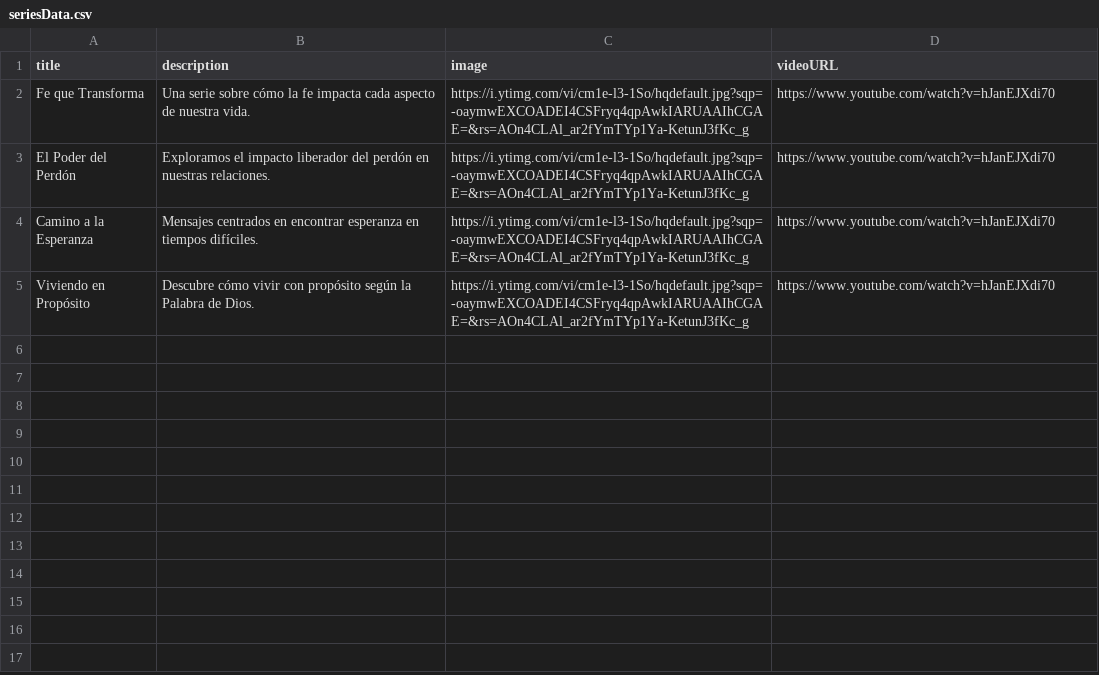
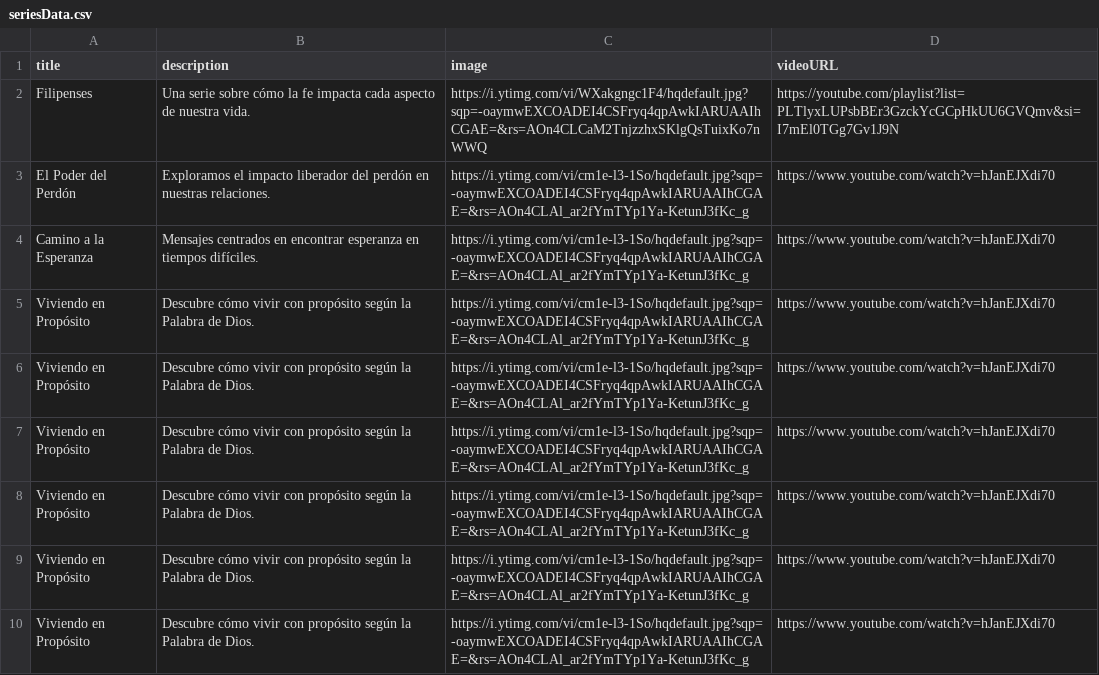
Before and after one commit to VicRaii/Project_13_Backend, a CSV file: src/utils/data/seriesData.csv, drawn as a sheet; removed rows and columns are numbered as before the commit, all else as after; the diff names each change by its address in the sheet, - before the commit and + after, or states it on an @@ line.

Commit message:
add get series by ID

```diff
--- a/src/utils/data/seriesData.csv
+++ b/src/utils/data/seriesData.csv
-row 2: Fe que Transforma | Una serie sobre cómo la fe impacta cada aspecto de nuestra vida. | https://i.ytimg.com/vi/cm1e-l3-1So/hqdefault.jpg?sqp=-oaymwEXCOADEI4CSFryq4qpAwkIARUAAIhCGAE=&rs=AOn4CLAl_ar2fYmTYp1Ya-KetunJ3fKc_g | https://www.youtube.com/watch?v=hJanEJXdi70
+row 2: Filipenses | Una serie sobre cómo la fe impacta cada aspecto de nuestra vida. | https://i.ytimg.com/vi/WXakgngc1F4/hqdefault.jpg?sqp=-oaymwEXCOADEI4CSFryq4qpAwkIARUAAIhCGAE=&rs=AOn4CLCaM2TnjzzhxSKlgQsTuixKo7nWWQ | https://youtube.com/playlist?list=PLTlyxLUPsbBEr3GzckYcGCpHkUU6GVQmv&si=I7mEl0TGg7Gv1J9N
+row 5: Viviendo en Propósito | Descubre cómo vivir con propósito según la Palabra de Dios. | https://i.ytimg.com/vi/cm1e-l3-1So/hqdefault.jpg?sqp=-oaymwEXCOADEI4CSFryq4qpAwkIARUAAIhCGAE=&rs=AOn4CLAl_ar2fYmTYp1Ya-KetunJ3fKc_g | https://www.youtube.com/watch?v=hJanEJXdi70
+row 6: Viviendo en Propósito | Descubre cómo vivir con propósito según la Palabra de Dios. | https://i.ytimg.com/vi/cm1e-l3-1So/hqdefault.jpg?sqp=-oaymwEXCOADEI4CSFryq4qpAwkIARUAAIhCGAE=&rs=AOn4CLAl_ar2fYmTYp1Ya-KetunJ3fKc_g | https://www.youtube.com/watch?v=hJanEJXdi70
+row 7: Viviendo en Propósito | Descubre cómo vivir con propósito según la Palabra de Dios. | https://i.ytimg.com/vi/cm1e-l3-1So/hqdefault.jpg?sqp=-oaymwEXCOADEI4CSFryq4qpAwkIARUAAIhCGAE=&rs=AOn4CLAl_ar2fYmTYp1Ya-KetunJ3fKc_g | https://www.youtube.com/watch?v=hJanEJXdi70
+row 8: Viviendo en Propósito | Descubre cómo vivir con propósito según la Palabra de Dios. | https://i.ytimg.com/vi/cm1e-l3-1So/hqdefault.jpg?sqp=-oaymwEXCOADEI4CSFryq4qpAwkIARUAAIhCGAE=&rs=AOn4CLAl_ar2fYmTYp1Ya-KetunJ3fKc_g | https://www.youtube.com/watch?v=hJanEJXdi70
+row 9: Viviendo en Propósito | Descubre cómo vivir con propósito según la Palabra de Dios. | https://i.ytimg.com/vi/cm1e-l3-1So/hqdefault.jpg?sqp=-oaymwEXCOADEI4CSFryq4qpAwkIARUAAIhCGAE=&rs=AOn4CLAl_ar2fYmTYp1Ya-KetunJ3fKc_g | https://www.youtube.com/watch?v=hJanEJXdi70
```
Also changed, not shown: 2 other files.
